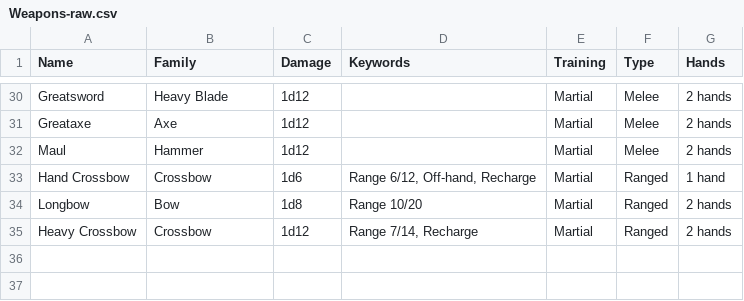
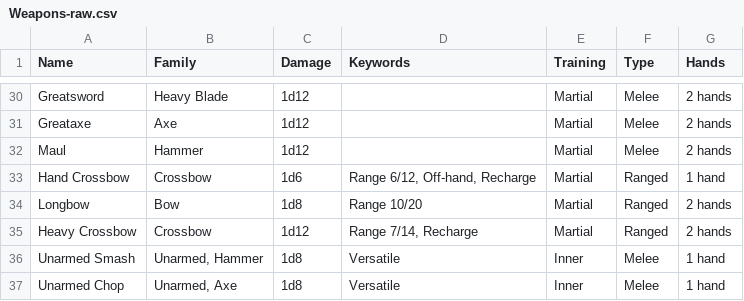
Before and after one commit to capelastegui/sfrpg, a CSV file: raw/Weapons-raw.csv, drawn as a sheet; only a part is shown, gaps mark what is left out; the diff names each change by its address in the sheet, - before the commit and + after, or states it on an @@ line.

```diff
--- a/raw/Weapons-raw.csv
+++ b/raw/Weapons-raw.csv
+row 36: Unarmed Smash | Unarmed, Hammer | 1d8 | Versatile | Inner | Melee | 1 hand
+row 37: Unarmed Chop | Unarmed, Axe | 1d8 | Versatile | Inner | Melee | 1 hand
```
Also changed, not shown: raw/Powers-raw.csv, raw/Powers-tags.csv, 6 other files.
